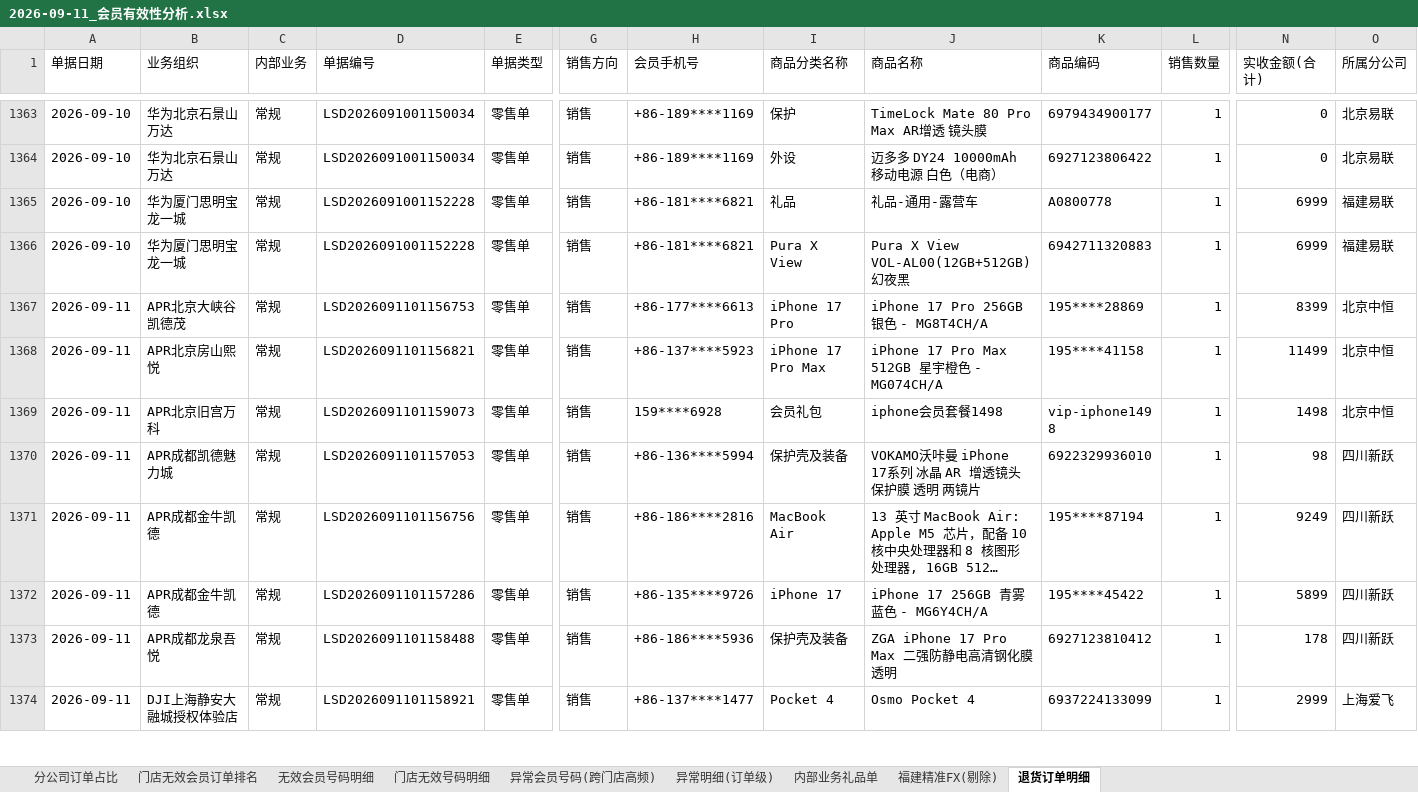
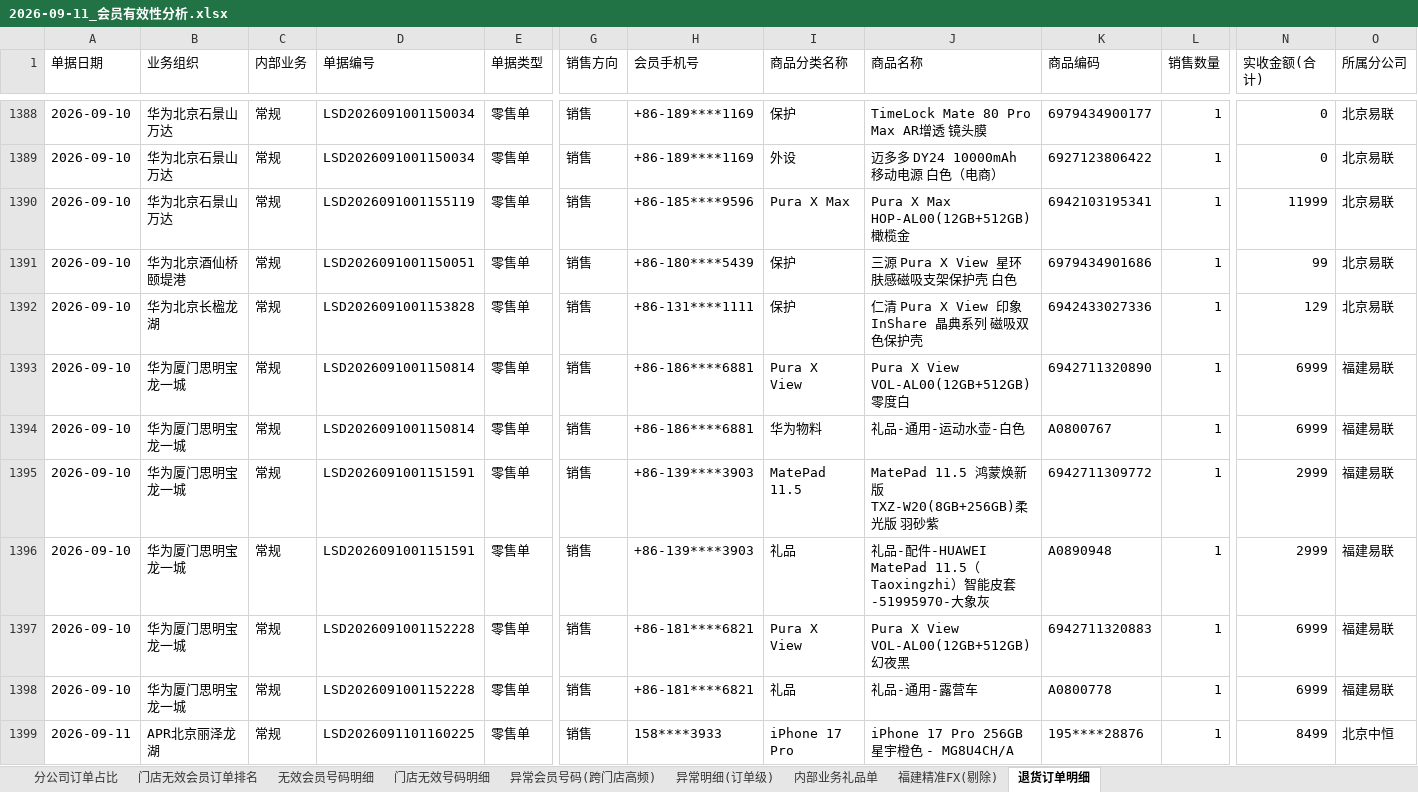
Before and after one commit to panghao007/retail-dashboard, an Excel workbook: d/2026-09-11_会员有效性分析.xlsx, sheet 退货订单明细, drawn as a sheet; only a part is shown, gaps mark what is left out; the shorter side is filled out with more unchanged rows; long unchanged cells end in …; values as stored, in another font and other column widths than the file's, no borders; addresses are those after the commit; rows hold the shown columns only; the diff covers the shown part only; the diff names each change by its address in the sheet, - before the commit and + after, or states it on an @@ line.

```diff
--- a/d/2026-09-11_会员有效性分析.xlsx (sheet 退货订单明细)
+++ b/d/2026-09-11_会员有效性分析.xlsx (sheet 退货订单明细)
+row 1390: 2026-09-10 | 华为北京石景山万达 | 常规 | LSD2026091001155119 | 零售单 | 销售 | +86-185****9596 | Pura X Max | Pura X Max HOP-AL00(12GB+512GB)橄榄金 | 6942103195341 | 1 | 11999 | 北京易联
+row 1391: 2026-09-10 | 华为北京酒仙桥颐堤港 | 常规 | LSD2026091001150051 | 零售单 | 销售 | +86-180****5439 | 保护 | 三源 Pura X View 星环肤感磁吸支架保护壳 白色 | 6979434901686 | 1 | 99 | 北京易联
+row 1392: 2026-09-10 | 华为北京长楹龙湖 | 常规 | LSD2026091001153828 | 零售单 | 销售 | +86-131****1111 | 保护 | 仁清 Pura X View 印象 InShare 晶典系列 磁吸双色保护壳 | 6942433027336 | 1 | 129 | 北京易联
+row 1393: 2026-09-10 | 华为厦门思明宝龙一城 | 常规 | LSD2026091001150814 | 零售单 | 销售 | +86-186****6881 | Pura X View | Pura X View VOL-AL00(12GB+512GB) 零度白 | 6942711320890 | 1 | 6999 | 福建易联
+row 1394: 2026-09-10 | 华为厦门思明宝龙一城 | 常规 | LSD2026091001150814 | 零售单 | 销售 | +86-186****6881 | 华为物料 | 礼品-通用-运动水壶-白色 | A0800767 | 1 | 6999 | 福建易联
+row 1395: 2026-09-10 | 华为厦门思明宝龙一城 | 常规 | LSD2026091001151591 | 零售单 | 销售 | +86-139****3903 | MatePad 11.5 | MatePad 11.5 鸿蒙焕新版 TXZ-W20(8GB+256GB)柔光版 羽砂紫 | 6942711309772 | 1 | 2999 | 福建易联
+row 1396: 2026-09-10 | 华为厦门思明宝龙一城 | 常规 | LSD2026091001151591 | 零售单 | 销售 | +86-139****3903 | 礼品 | 礼品-配件-HUAWEI MatePad 11.5（Taoxingzhi）智能皮套-51995970-大象灰 | A0890948 | 1 | 2999 | 福建易联
+row 1397: 2026-09-10 | 华为厦门思明宝龙一城 | 常规 | LSD2026091001152228 | 零售单 | 销售 | +86-181****6821 | Pura X View | Pura X View VOL-AL00(12GB+512GB) 幻夜黑 | 6942711320883 | 1 | 6999 | 福建易联
-A1399 (单据日期): 2026-09-10
+A1399 (单据日期): 2026-09-11
-B1399 (业务组织): 华为厦门思明宝龙一城
+B1399 (业务组织): APR北京丽泽龙湖
-D1399 (单据编号): LSD2026091001152228
+D1399 (单据编号): LSD2026091101160225
-H1399 (会员手机号): +86-181****6821
+H1399 (会员手机号): 158****3933
-I1399 (商品分类名称): Pura X View
+I1399 (商品分类名称): iPhone 17 Pro
-J1399 (商品名称): Pura X View VOL-AL00(12GB+512GB) 幻夜黑
+J1399 (商品名称): iPhone 17 Pro 256GB 星宇橙色 - MG8U4CH/A
-K1399 (商品编码): 6942711320883
+K1399 (商品编码): 195****28876
-N1399 (实收金额(合计)): 6999
+N1399 (实收金额(合计)): 8499
-O1399 (所属分公司): 福建易联
+O1399 (所属分公司): 北京中恒
```
Also changed, not shown: 102 added rows, 201 moved rows and 14 edited cells elsewhere in this sheet, sheet 异常明细(订单级), sheet 门店无效会员订单排名, sheet 门店无效号码明细, sheet 内部业务礼品单, sheet 分公司订单占比, sheet 无效会员号码明细, 2 more sheets, 4 other files.
